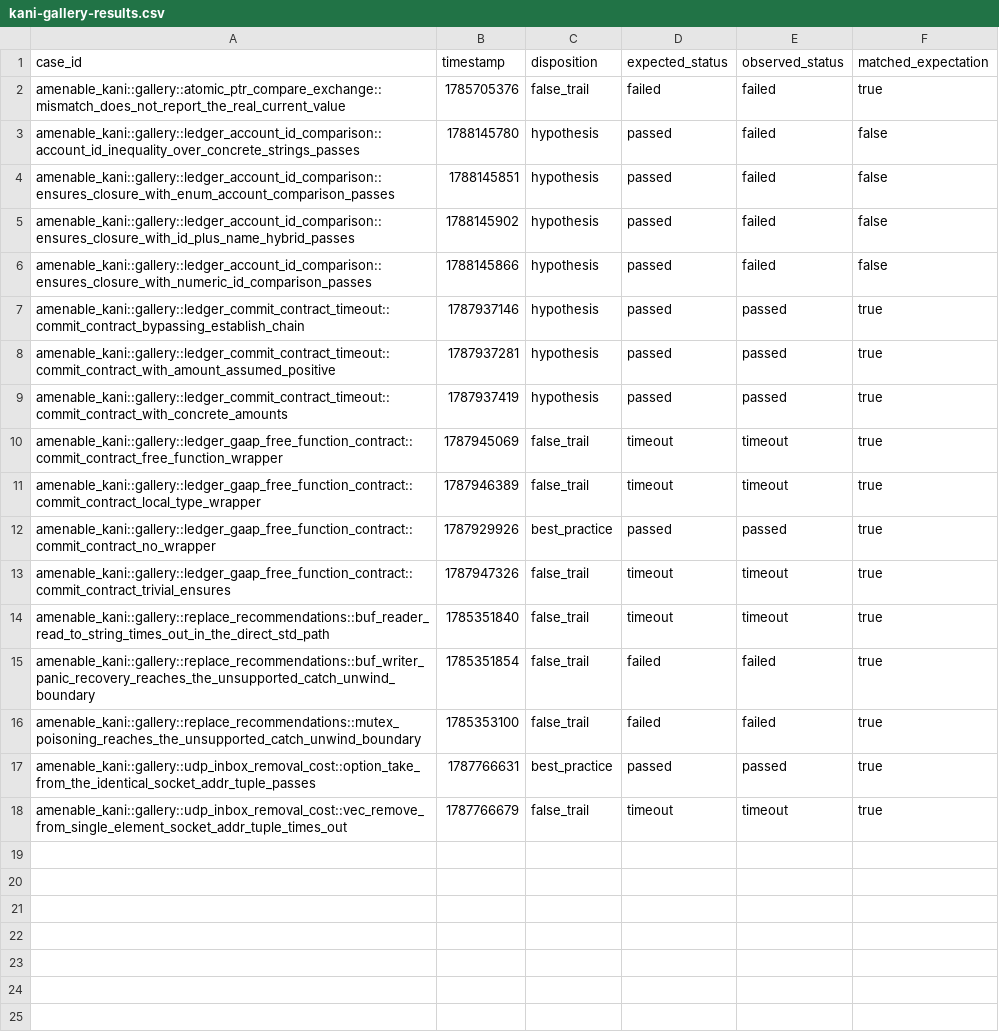
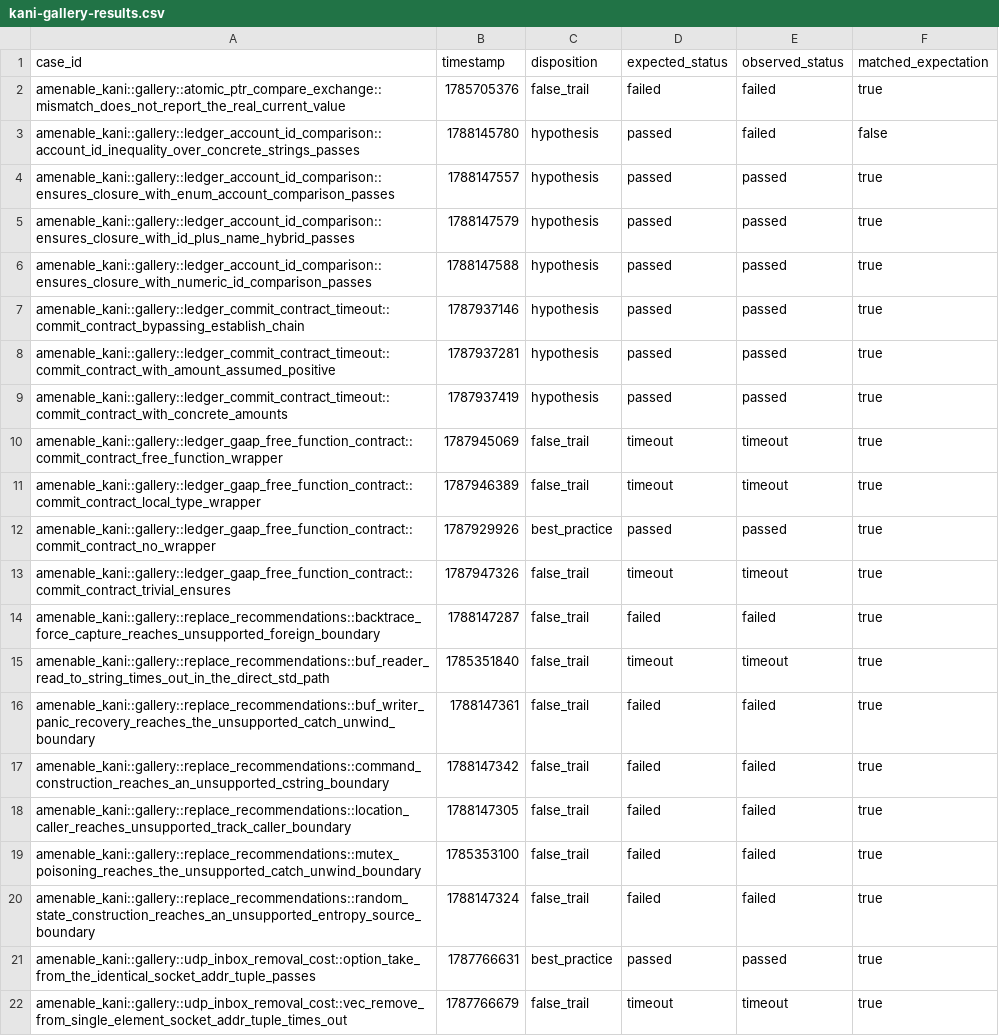
Before and after one commit to crumplecup/amenable, a CSV file: artifacts/kani-gallery-results.csv, drawn as a sheet.

```diff
--- a/artifacts/kani-gallery-results.csv
+++ b/artifacts/kani-gallery-results.csv
@@ -3,5 +3,5 @@ amenable_kani::gallery::atomic_ptr_compare_exchange::mismatch_does_not_report_th
 amenable_kani::gallery::ledger_account_id_comparison::account_id_inequality_over_concrete_strings_passes,1788145780,hypothesis,passed,failed,false
-amenable_kani::gallery::ledger_account_id_comparison::ensures_closure_with_enum_account_comparison_passes,1788145851,hypothesis,passed,failed,false
-amenable_kani::gallery::ledger_account_id_comparison::ensures_closure_with_id_plus_name_hybrid_passes,1788145902,hypothesis,passed,failed,false
-amenable_kani::gallery::ledger_account_id_comparison::ensures_closure_with_numeric_id_comparison_passes,1788145866,hypothesis,passed,failed,false
+amenable_kani::gallery::ledger_account_id_comparison::ensures_closure_with_enum_account_comparison_passes,1788147557,hypothesis,passed,passed,true
+amenable_kani::gallery::ledger_account_id_comparison::ensures_closure_with_id_plus_name_hybrid_passes,1788147579,hypothesis,passed,passed,true
+amenable_kani::gallery::ledger_account_id_comparison::ensures_closure_with_numeric_id_comparison_passes,1788147588,hypothesis,passed,passed,true
 amenable_kani::gallery::ledger_commit_contract_timeout::commit_contract_bypassing_establish_chain,1787937146,hypothesis,passed,passed,true
@@ -13,5 +13,9 @@ amenable_kani::gallery::ledger_gaap_free_function_contract::commit_contract_no_w
 amenable_kani::gallery::ledger_gaap_free_function_contract::commit_contract_trivial_ensures,1787947326,false_trail,timeout,timeout,true
+amenable_kani::gallery::replace_recommendations::backtrace_force_capture_reaches_unsupported_foreign_boundary,1788147287,false_trail,failed,failed,true
 amenable_kani::gallery::replace_recommendations::buf_reader_read_to_string_times_out_in_the_direct_std_path,1785351840,false_trail,timeout,timeout,true
-amenable_kani::gallery::replace_recommendations::buf_writer_panic_recovery_reaches_the_unsupported_catch_unwind_boundary,1785351854,false_trail,failed,failed,true
+amenable_kani::gallery::replace_recommendations::buf_writer_panic_recovery_reaches_the_unsupported_catch_unwind_boundary,1788147361,false_trail,failed,failed,true
+amenable_kani::gallery::replace_recommendations::command_construction_reaches_an_unsupported_cstring_boundary,1788147342,false_trail,failed,failed,true
+amenable_kani::gallery::replace_recommendations::location_caller_reaches_unsupported_track_caller_boundary,1788147305,false_trail,failed,failed,true
 amenable_kani::gallery::replace_recommendations::mutex_poisoning_reaches_the_unsupported_catch_unwind_boundary,1785353100,false_trail,failed,failed,true
+amenable_kani::gallery::replace_recommendations::random_state_construction_reaches_an_unsupported_entropy_source_boundary,1788147324,false_trail,failed,failed,true
 amenable_kani::gallery::udp_inbox_removal_cost::option_take_from_the_identical_socket_addr_tuple_passes,1787766631,best_practice,passed,passed,true
```
Also changed, not shown: 6 other files.
